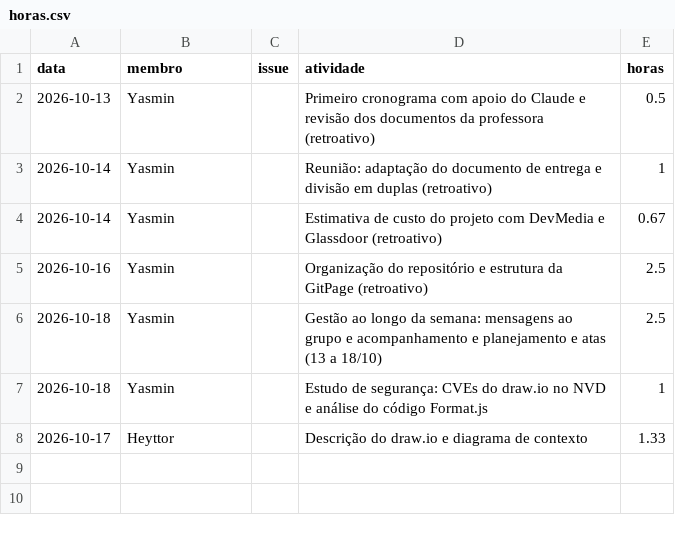
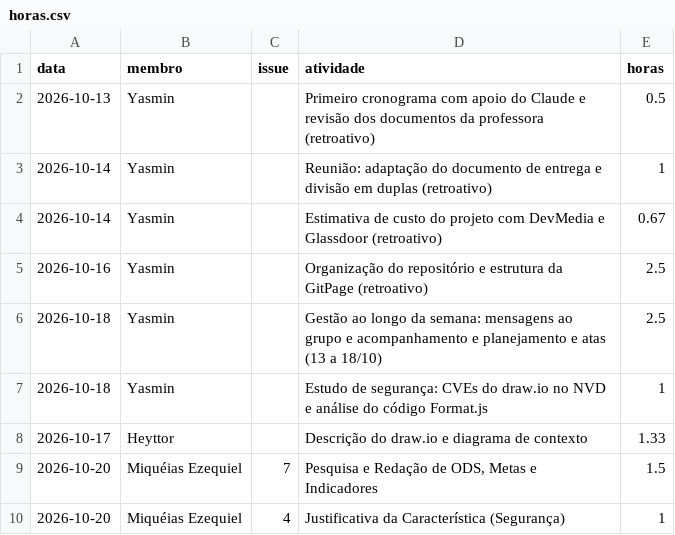
Before and after one commit to FCTE-Qualidade-de-Software-1/2026-2_T01_MARY_JACKSON, a CSV file: dados/gestao/horas.csv, drawn as a sheet; the diff names each change by its address in the sheet, - before the commit and + after, or states it on an @@ line.

Commit message:
Adiciona horas de Miqueias Ezequiel Fixes #9

```diff
--- a/dados/gestao/horas.csv
+++ b/dados/gestao/horas.csv
+row 9: 2026-10-20 | Miquéias Ezequiel | 7 | Pesquisa e Redação de ODS, Metas e Indicadores | 1.5
+row 10: 2026-10-20 | Miquéias Ezequiel | 4 | Justificativa da Característica (Segurança) | 1
```
